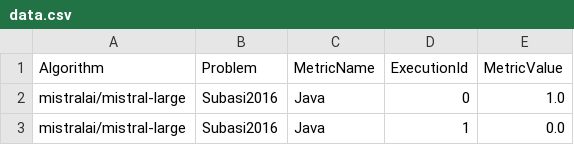
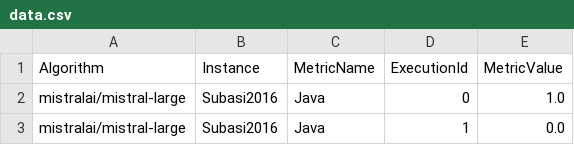
Before and after one commit to jMetal/SAES, a CSV file: examples/data.csv, drawn as a sheet; only a part is shown.

Commit message:
Changed PROBLEM to INSTANCE

```diff
--- a/examples/data.csv
+++ b/examples/data.csv
@@ -1,2 +1,2 @@
-Algorithm,Problem,MetricName,ExecutionId,MetricValue
+Algorithm,Instance,MetricName,ExecutionId,MetricValue
 mistralai/mistral-large,Subasi2016,Java,0,1.0
```
Also changed, not shown: 10 other files.
